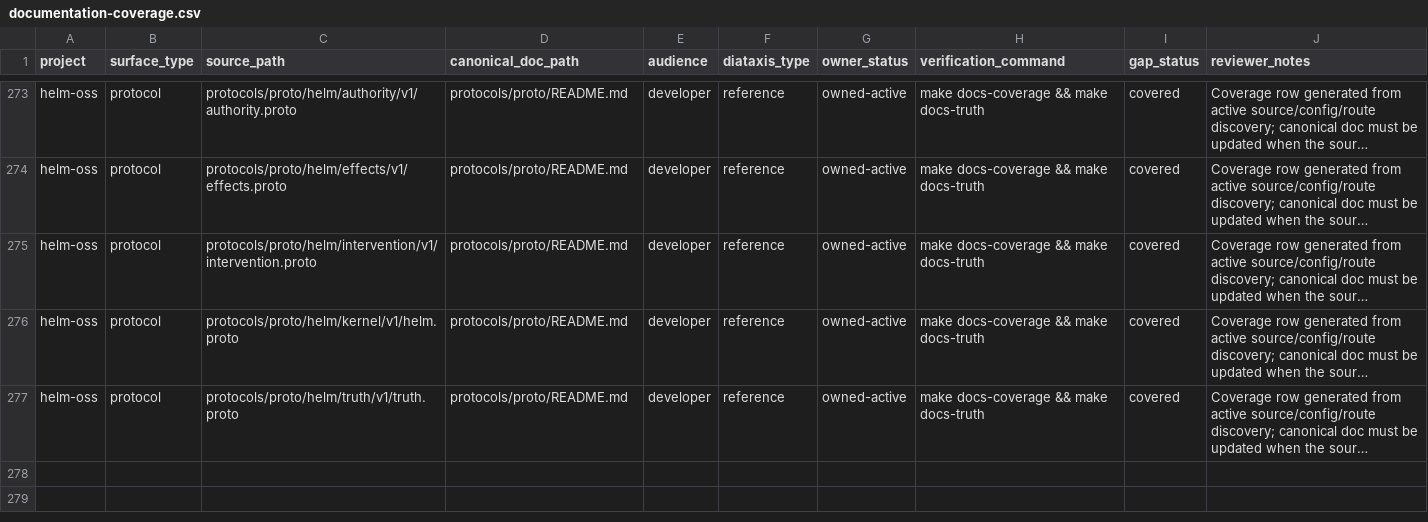
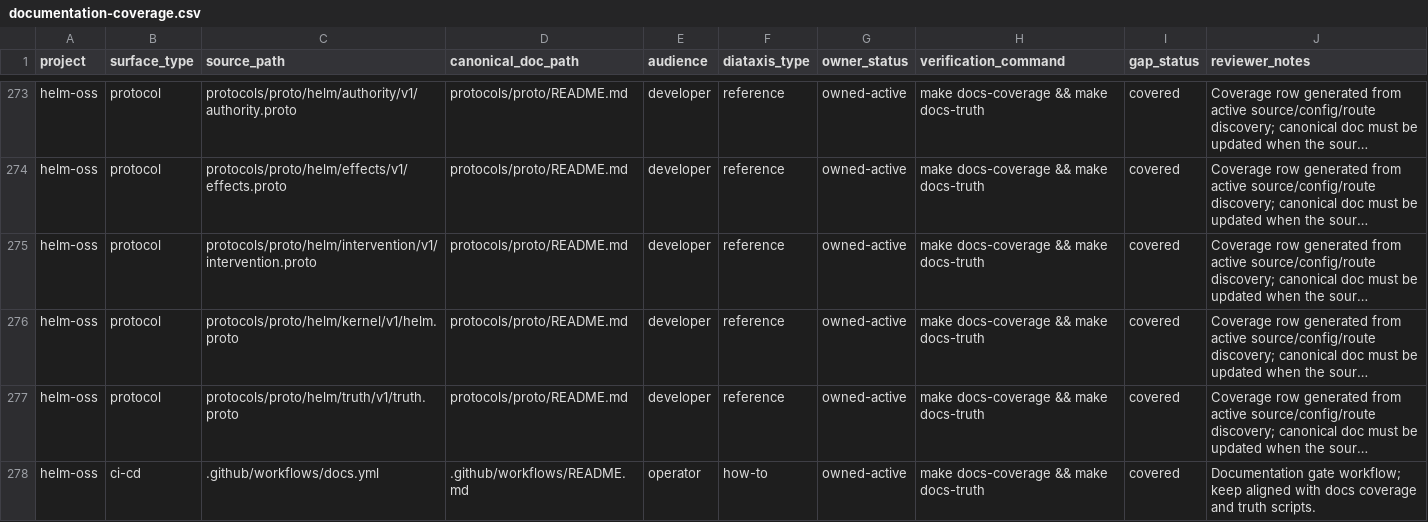
Before and after one commit to Mindburn-Labs/helm-ai-kernel, a CSV file: docs/documentation-coverage.csv, drawn as a sheet; only a part is shown, gaps mark what is left out; long unchanged cells end in …; the diff names each change by its address in the sheet, - before the commit and + after, or states it on an @@ line.

Commit message:
docs: harden documentation organization

```diff
--- a/docs/documentation-coverage.csv
+++ b/docs/documentation-coverage.csv
+row 278: helm-oss | ci-cd | .github/workflows/docs.yml | .github/workflows/README.md | operator | how-to | owned-active | make docs-coverage && make docs-truth | covered | Documentation gate workflow; keep aligned with docs coverage and truth scripts.
```
Also changed, not shown: 3 other files.
